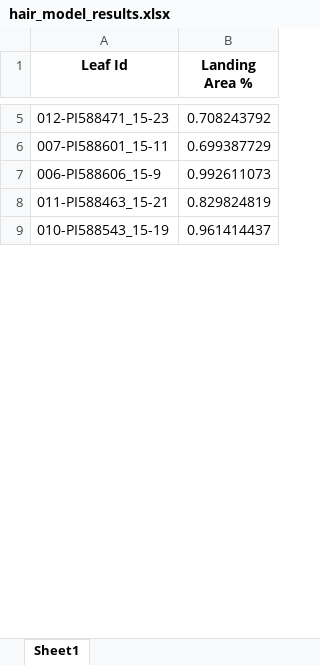
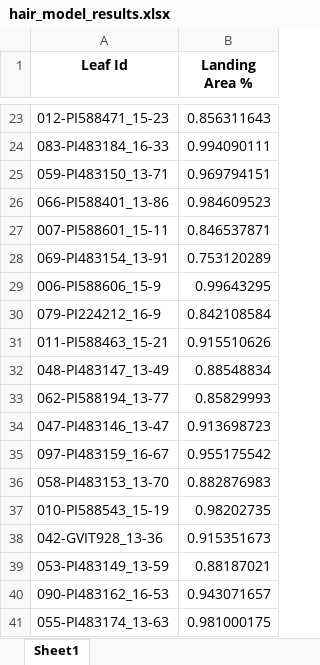
Before and after one commit to Lilly-Rowland/Leaf_Hair_Analysis, an Excel workbook: hair_model_results.xlsx, sheet Sheet1, drawn as a sheet; only a part is shown, gaps mark what is left out; values as stored, in another font and other column widths than the file's, no borders; addresses are those after the commit; the diff covers the shown part only; the diff names each change by its address in the sheet, - before the commit and + after, or states it on an @@ line.

Commit message:
analyzing landing areas

```diff
--- a/hair_model_results.xlsx (sheet Sheet1)
+++ b/hair_model_results.xlsx (sheet Sheet1)
-B23 (Landing Area %): 0.708243792
+B23 (Landing Area %): 0.856311643
+row 24: 083-PI483184_16-33 | 0.994090111
+row 25: 059-PI483150_13-71 | 0.969794151
+row 26: 066-PI588401_13-86 | 0.984609523
-B27 (Landing Area %): 0.699387729
+B27 (Landing Area %): 0.846537871
+row 28: 069-PI483154_13-91 | 0.753120289
-B29 (Landing Area %): 0.992611073
+B29 (Landing Area %): 0.99643295
+row 30: 079-PI224212_16-9 | 0.842108584
-B31 (Landing Area %): 0.829824819
+B31 (Landing Area %): 0.915510626
+row 32: 048-PI483147_13-49 | 0.88548834
+row 33: 062-PI588194_13-77 | 0.85829993
+row 34: 047-PI483146_13-47 | 0.913698723
+row 35: 097-PI483159_16-67 | 0.955175542
+row 36: 058-PI483153_13-70 | 0.882876983
-B37 (Landing Area %): 0.961414437
+B37 (Landing Area %): 0.98202735
+row 38: 042-GVIT928_13-36 | 0.915351673
+row 39: 053-PI483149_13-59 | 0.88187021
+row 40: 090-PI483162_16-53 | 0.943071657
+row 41: 055-PI483174_13-63 | 0.981000175
```
Also changed, not shown: 46 added rows and 7 edited cells elsewhere in this sheet, 10 other files.
